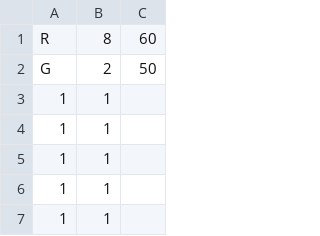
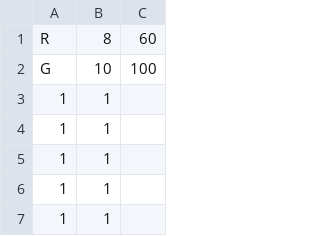
Before and after one commit to liptontea19/COnA-Project-Group-1_2, a CSV file: waveform.csv, drawn as a sheet; only a part is shown.

Commit message:
Fixed Buffer Values to store the null char

```diff
--- a/waveform.csv
+++ b/waveform.csv
@@ -1,3 +1,3 @@
 R,8,60
-G,2,50
+G,10,100
 1,1
```
Also changed, not shown: 1 other file.
